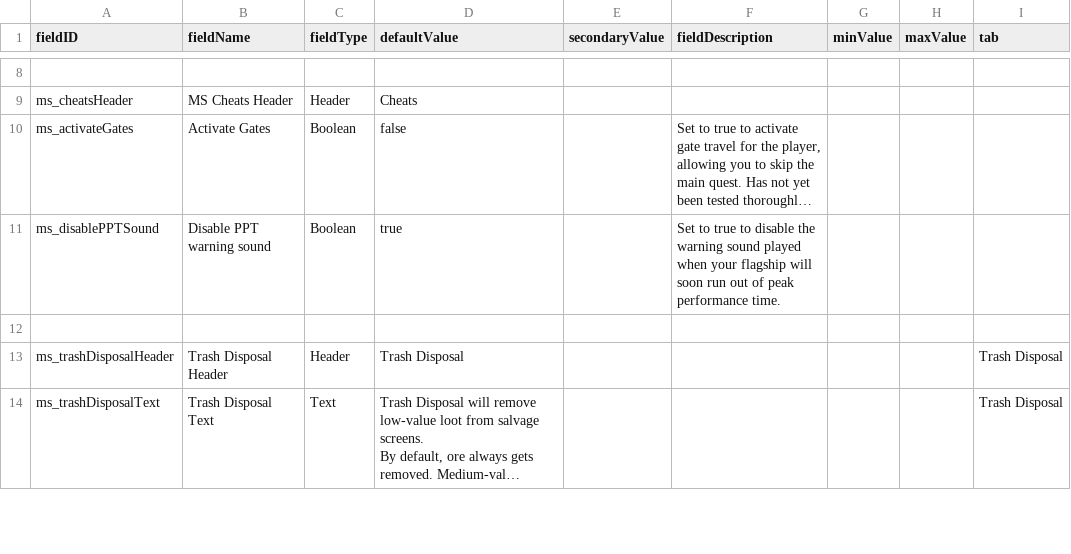
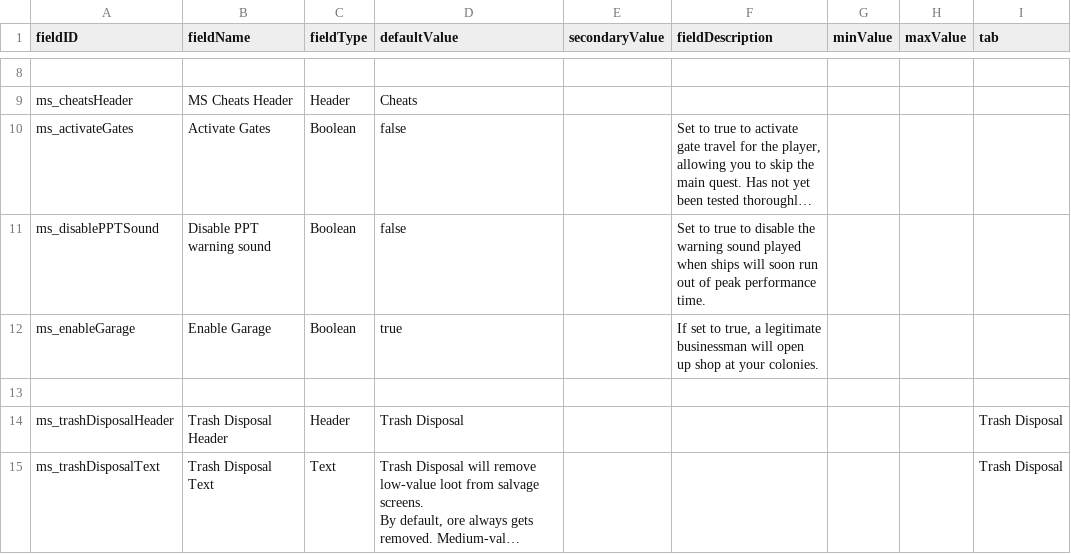
Before and after one commit to DesperatePeter/mnemonic-sensors, a CSV file: data/config/LunaSettings.csv, drawn as a sheet; only a part is shown, gaps mark what is left out; long unchanged cells end in …; the diff names each change by its address in the sheet, - before the commit and + after, or states it on an @@ line.

Commit message:
feat: Add Garage for Rent feature, that allows you to park your fleet at your colonies to pass time

```diff
--- a/data/config/LunaSettings.csv
+++ b/data/config/LunaSettings.csv
-D11 (defaultValue): true
+D11 (defaultValue): false
-F11 (fieldDescription): …played when your flagship will soon…
+F11 (fieldDescription): …played when ships will soon…
+row 12: ms_enableGarage | Enable Garage | Boolean | true |  | If set to true, a legitimate businessman will open up shop at your colonies.
```
Also changed, not shown: 17 other files.
